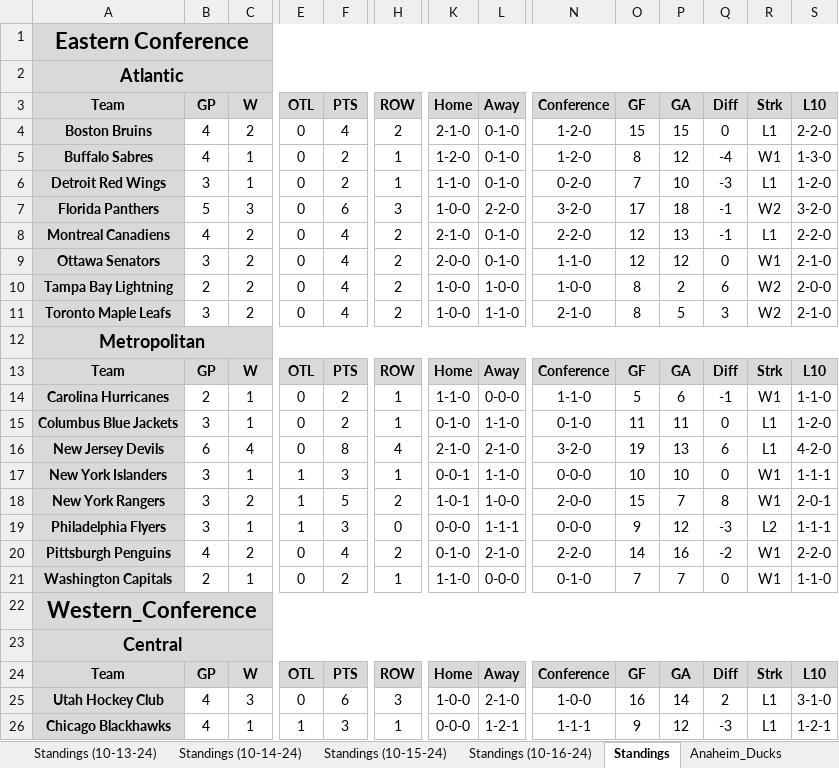
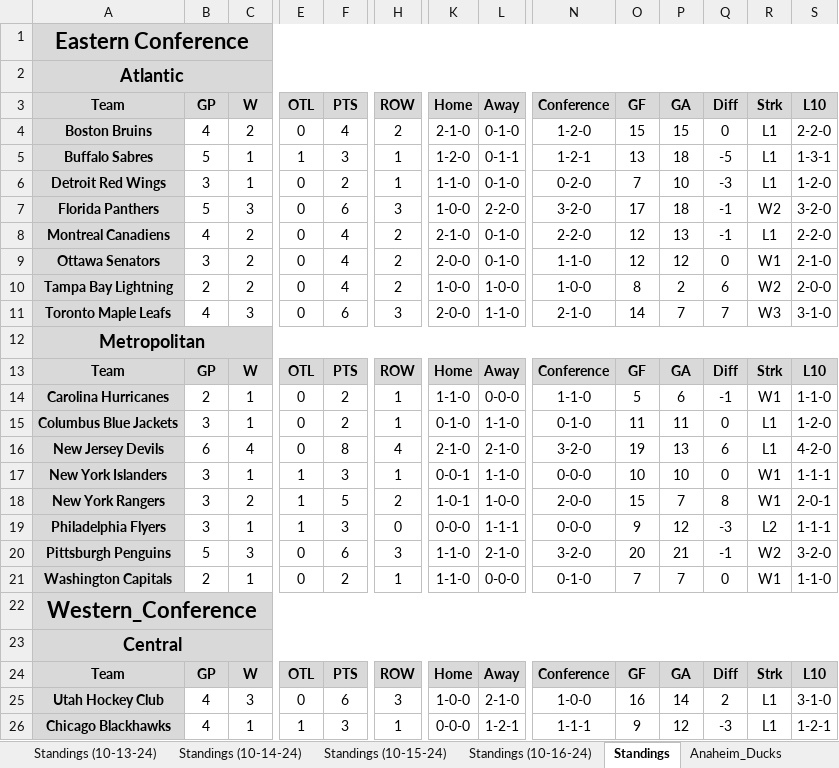
Before and after one commit to cmwrite/NHLStats, an Excel workbook: 2024_2025/Standings.xlsx, sheet Standings, drawn as a sheet; only a part is shown, gaps mark what is left out; values as stored, in another font and other column widths than the file's, no borders; the diff covers the shown part only; the diff names each change by its address in the sheet, - before the commit and + after, or states it on an @@ line.

Commit message:
Updated Standings, Box Scores
Data Input for 1st 2 games on 10/16/24

```diff
--- a/2024_2025/Standings.xlsx (sheet Standings)
+++ b/2024_2025/Standings.xlsx (sheet Standings)
-B5 (GP): 4
+B5 (GP): 5
-E5 (OTL): 0
+E5 (OTL): 1
-F5 (PTS): 2
+F5 (PTS): 3
-L5 (Away): 0-1-0
+L5 (Away): 0-1-1
-N5 (Conference): 1-2-0
+N5 (Conference): 1-2-1
-O5 (GF): 8
+O5 (GF): 13
-P5 (GA): 12
+P5 (GA): 18
-Q5 (Diff): -4
+Q5 (Diff): -5
-R5 (Strk): W1
+R5 (Strk): L1
-S5 (L10): 1-3-0
+S5 (L10): 1-3-1
-B11 (GP): 3
+B11 (GP): 4
-C11 (W): 2
+C11 (W): 3
-F11 (PTS): 4
+F11 (PTS): 6
-H11 (ROW): 2
+H11 (ROW): 3
-K11 (Home): 1-0-0
+K11 (Home): 2-0-0
-O11 (GF): 8
+O11 (GF): 14
-P11 (GA): 5
+P11 (GA): 7
-Q11 (Diff): 3
+Q11 (Diff): 7
-R11 (Strk): W2
+R11 (Strk): W3
-S11 (L10): 2-1-0
+S11 (L10): 3-1-0
-B20 (GP): 4
+B20 (GP): 5
-C20 (W): 2
+C20 (W): 3
-F20 (PTS): 4
+F20 (PTS): 6
-H20 (ROW): 2
+H20 (ROW): 3
-K20 (Home): 0-1-0
+K20 (Home): 1-1-0
-N20 (Conference): 2-2-0
+N20 (Conference): 3-2-0
-O20 (GF): 14
+O20 (GF): 20
-P20 (GA): 16
+P20 (GA): 21
-Q20 (Diff): -2
+Q20 (Diff): -1
-R20 (Strk): W1
+R20 (Strk): W2
-S20 (L10): 2-2-0
+S20 (L10): 3-2-0
```
Also changed, not shown: 9 edited cells elsewhere in this sheet, sheet Pittsburgh_Penguins, sheet Buffalo_Sabres, sheet Los_Angeles_Kings, sheet Toronto_Maple_Leafs, 2024_2025/BoxScores/October.xlsx.
